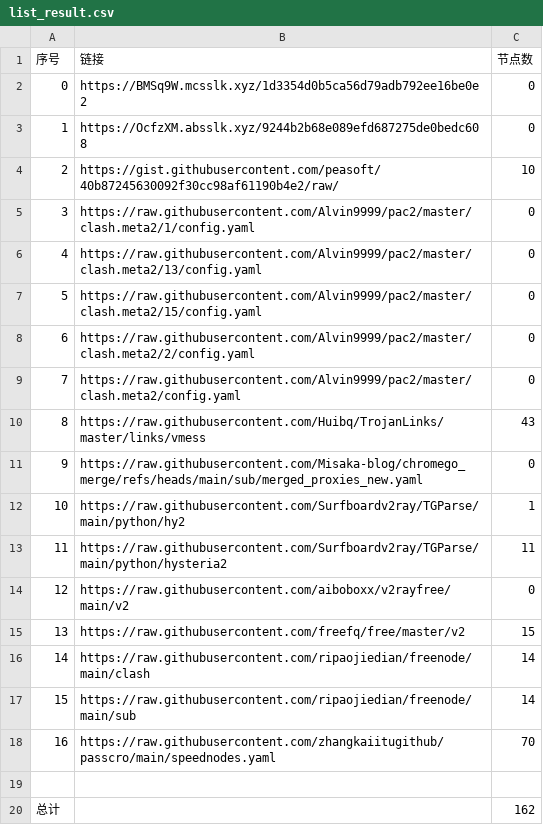
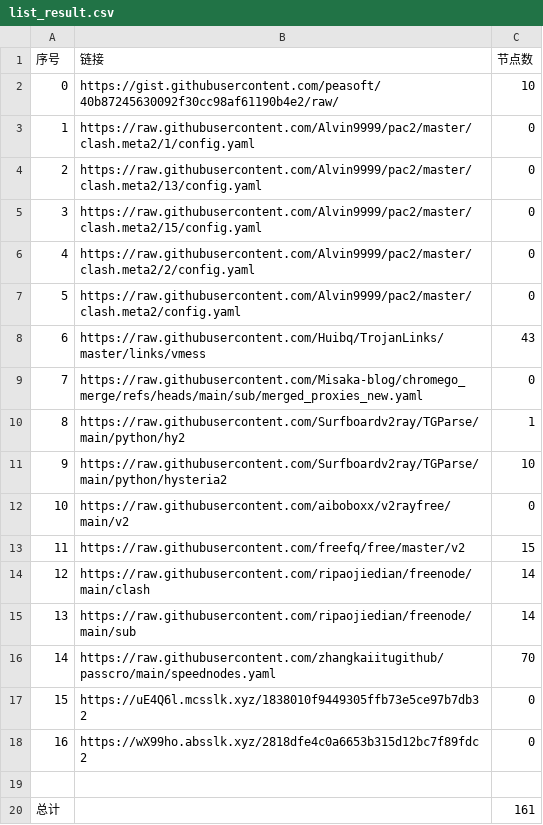
Before and after one commit to liuhtt/liunomorewalls, a CSV file: list_result.csv, drawn as a sheet; removed rows and columns are numbered as before the commit, all else as after; the diff names each change by its address in the sheet, - before the commit and + after, or states it on an @@ line.

```diff
--- a/list_result.csv
+++ b/list_result.csv
-row 2: 0 | https://BMSq9W.mcsslk.xyz/1d3354d0b5ca56d79adb792ee16be0e2 | 0
-row 3: 1 | https://OcfzXM.absslk.xyz/9244b2b68e089efd687275de0bedc608 | 0
@@ column A (序号) renumbered between rows 2 and 16 @@
-C11 (节点数): 11
+C11 (节点数): 10
+row 17: 15 | https://uE4Q6l.mcsslk.xyz/1838010f9449305ffb73e5ce97b7db32 | 0
+row 18: 16 | https://wX99ho.absslk.xyz/2818dfe4c0a6653b315d12bc7f89fdc2 | 0
-C20 (节点数): 162
+C20 (节点数): 161
```
Also changed, not shown: 6 other files.
